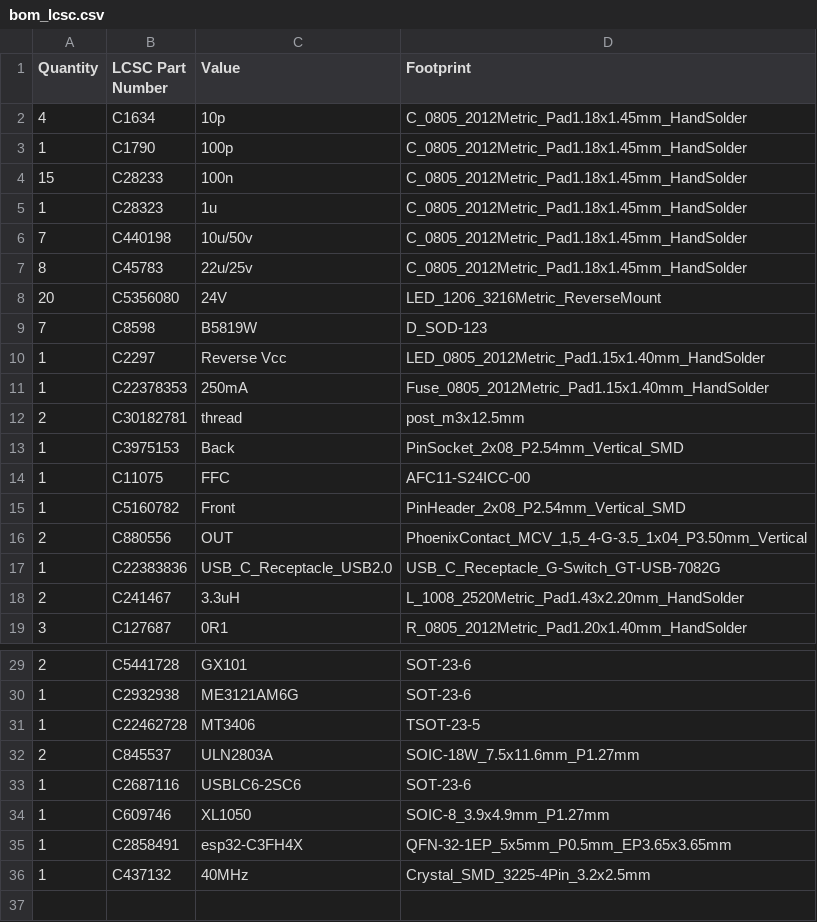
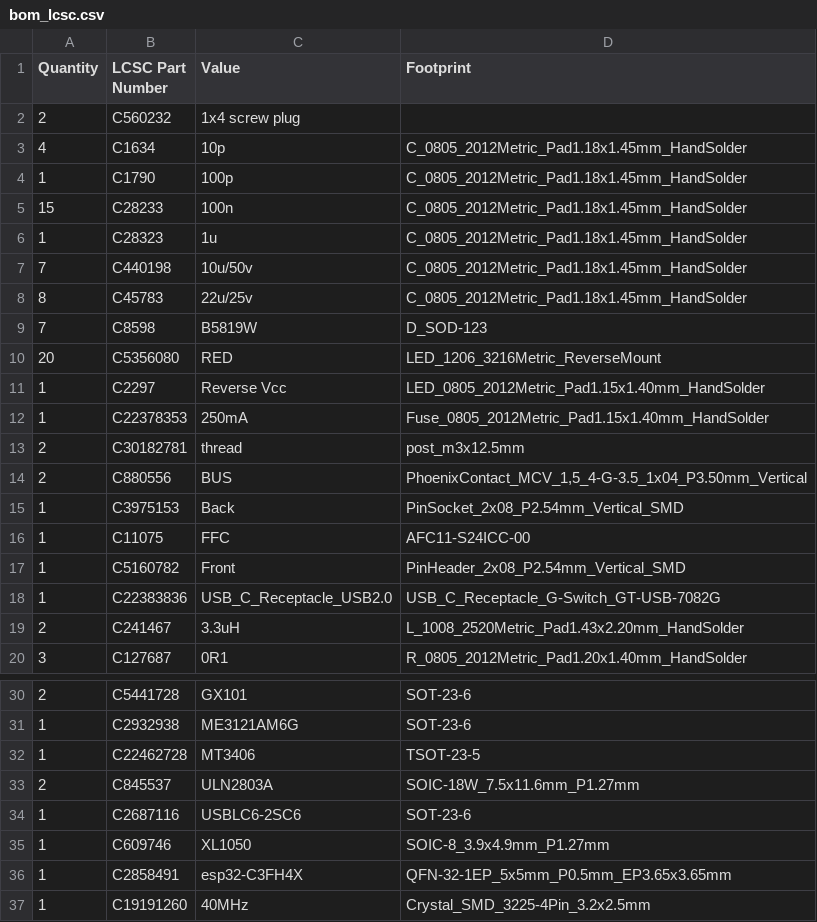
Before and after one commit to makerspacelt/WormControl-Relay15x5t15-ControlUI, a CSV file: gen/bom_lcsc.csv, drawn as a sheet; only a part is shown, gaps mark what is left out.

```diff
--- a/gen/bom_lcsc.csv
+++ b/gen/bom_lcsc.csv
@@ -1,2 +1,3 @@
 "Quantity","LCSC Part Number","Value","Footprint"
+"2","C560232","1x4 screw plug",""
 "4","C1634","10p","C_0805_2012Metric_Pad1.18x1.45mm_HandSolder"
@@ -7,4 +8,4 @@
 "8","C45783","22u/25v","C_0805_2012Metric_Pad1.18x1.45mm_HandSolder"
-"20","C5356080","24V","LED_1206_3216Metric_ReverseMount"
 "7","C8598","B5819W","D_SOD-123"
+"20","C5356080","RED","LED_1206_3216Metric_ReverseMount"
 "1","C2297","Reverse Vcc","LED_0805_2012Metric_Pad1.15x1.40mm_HandSolder"
@@ -12,2 +13,3 @@
 "2","C30182781","thread","post_m3x12.5mm"
+"2","C880556","BUS","PhoenixContact_MCV_1,5_4-G-3.5_1x04_P3.50mm_Vertical"
 "1","C3975153","Back","PinSocket_2x08_P2.54mm_Vertical_SMD"
@@ -15,3 +17,2 @@
 "1","C5160782","Front","PinHeader_2x08_P2.54mm_Vertical_SMD"
-"2","C880556","OUT","PhoenixContact_MCV_1,5_4-G-3.5_1x04_P3.50mm_Vertical"
 "1","C22383836","USB_C_Receptacle_USB2.0","USB_C_Receptacle_G-Switch_GT-USB-7082G"
@@ -35,2 +36,2 @@
 "1","C2858491","esp32-C3FH4X","QFN-32-1EP_5x5mm_P0.5mm_EP3.65x3.65mm"
-"1","C437132","40MHz","Crystal_SMD_3225-4Pin_3.2x2.5mm"
+"1","C19191260","40MHz","Crystal_SMD_3225-4Pin_3.2x2.5mm"
```
Also changed, not shown: gen/bom.csv, gen/single/_bom.csv, 26 other files.
